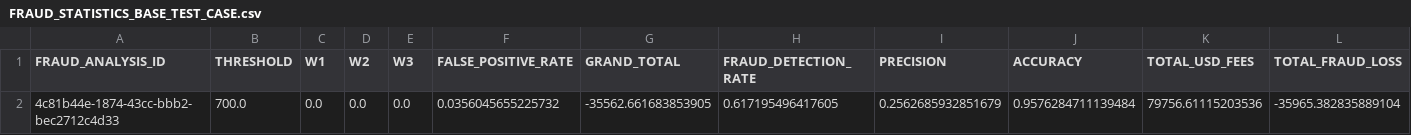
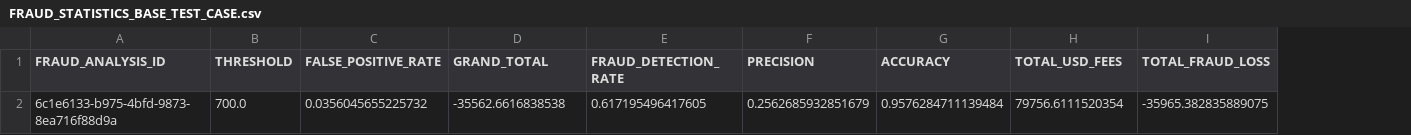
Before and after one commit to elvladi15/gacelapay_fraud_analysis, a CSV file: project/ANALYSIS/FRAUD_STATISTICS_BASE_TEST_CASE.csv, drawn as a sheet; only a part is shown; removed rows and columns are numbered as before the commit, all else as after; rows hold the shown columns only; the diff names each change by its address in the sheet, - before the commit and + after, or states it on an @@ line.

```diff
--- a/project/ANALYSIS/FRAUD_STATISTICS_BASE_TEST_CASE.csv
+++ b/project/ANALYSIS/FRAUD_STATISTICS_BASE_TEST_CASE.csv
-column C (W1), empty
-column D (W2), empty
-column E (W3), empty
-row 2: 4c81b44e-1874-43cc-bbb2-bec2712c4d33 | 700.0 | 0.0 | 0.0 | 0.0 | 0.0356045655225732 | -35562.661683853905 | 0.617195496417605 | 0.2562685932851679 | 0.9576284711139484 | 79756.61115203536 | -35965.382835889104
+row 2: 6c1e6133-b975-4bfd-9873-8ea716f88d9a | 700.0 | 0.0356045655225732 | -35562.6616838538 | 0.617195496417605 | 0.2562685932851679 | 0.9576284711139484 | 79756.6111520354 | -35965.382835889075
```
Also changed, not shown: project/ANALYSIS/COMBINED_COLUMN_STATS.csv, 11 other files.
